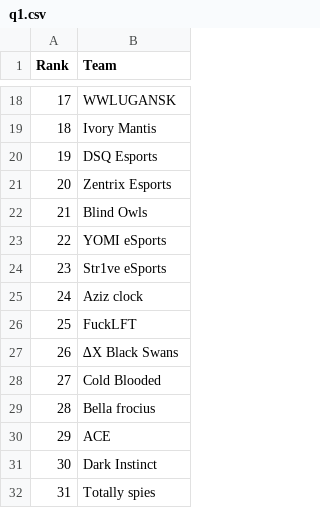
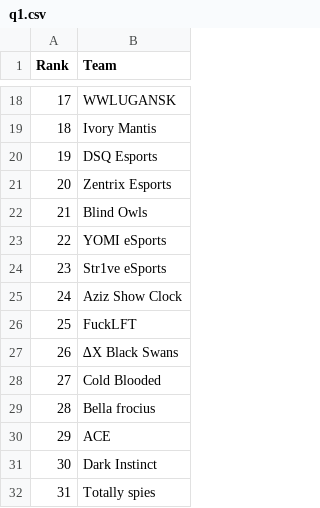
Before and after one commit to MedAzizTousli/rmhq-bot, a CSV file: leaderboard/csv_prt/q1.csv, drawn as a sheet; only a part is shown, gaps mark what is left out.

```diff
--- a/leaderboard/csv_prt/q1.csv
+++ b/leaderboard/csv_prt/q1.csv
@@ -24,3 +24,3 @@ Rank,Team
 23,Str1ve eSports
-24,Aziz clock
+24,Aziz Show Clock
 25,FuckLFT
```
Also changed, not shown: 3 other files.
